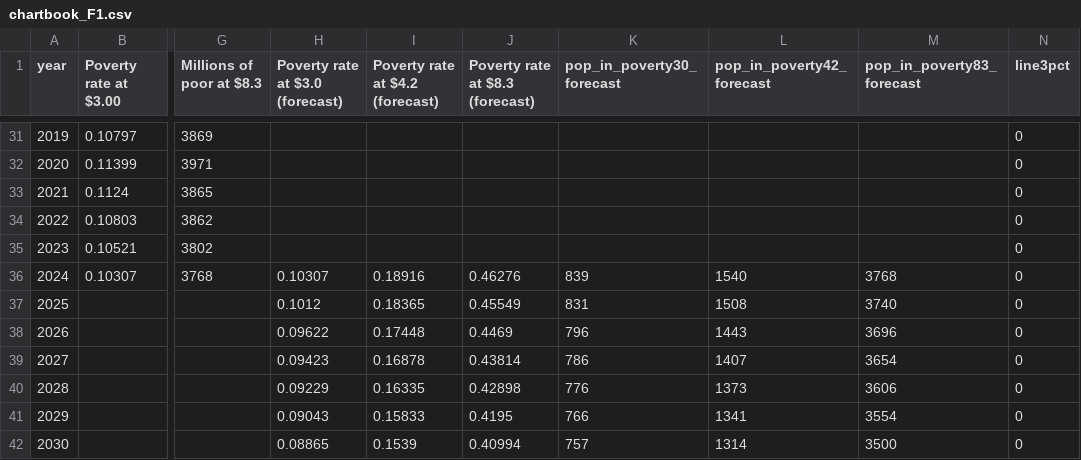
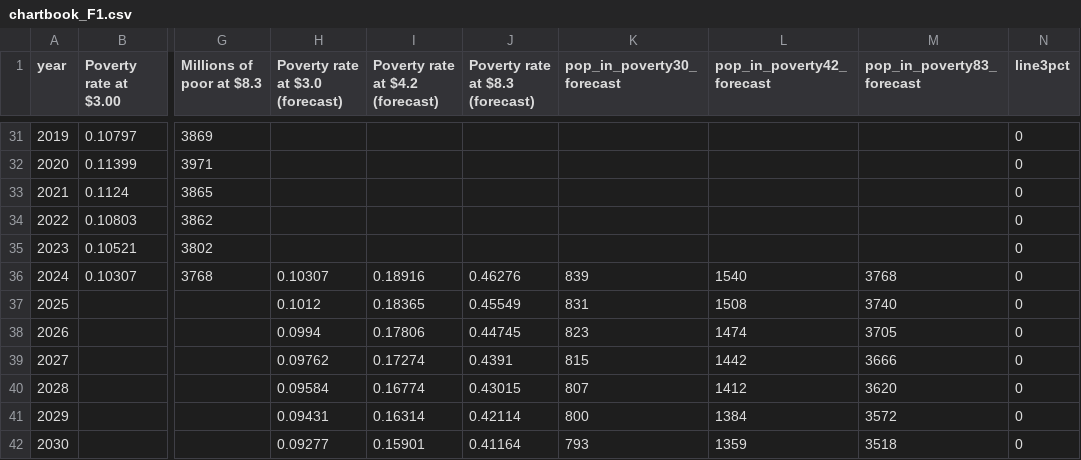
Before and after one commit to GPID-WB/pip-chartbook, a CSV file: csv/chartbook_F1.csv, drawn as a sheet; only a part is shown, gaps mark what is left out; the diff names each change by its address in the sheet, - before the commit and + after, or states it on an @@ line.

```diff
--- a/csv/chartbook_F1.csv
+++ b/csv/chartbook_F1.csv
-H38 (Poverty rate at $3.0 (forecast)): 0.09622
+H38 (Poverty rate at $3.0 (forecast)): 0.0994
-I38 (Poverty rate at $4.2 (forecast)): 0.17448
+I38 (Poverty rate at $4.2 (forecast)): 0.17806
-J38 (Poverty rate at $8.3 (forecast)): 0.4469
+J38 (Poverty rate at $8.3 (forecast)): 0.44745
-K38 (pop_in_poverty30_forecast): 796
+K38 (pop_in_poverty30_forecast): 823
-L38 (pop_in_poverty42_forecast): 1443
+L38 (pop_in_poverty42_forecast): 1474
-M38 (pop_in_poverty83_forecast): 3696
+M38 (pop_in_poverty83_forecast): 3705
-H39 (Poverty rate at $3.0 (forecast)): 0.09423
+H39 (Poverty rate at $3.0 (forecast)): 0.09762
-I39 (Poverty rate at $4.2 (forecast)): 0.16878
+I39 (Poverty rate at $4.2 (forecast)): 0.17274
-J39 (Poverty rate at $8.3 (forecast)): 0.43814
+J39 (Poverty rate at $8.3 (forecast)): 0.4391
-K39 (pop_in_poverty30_forecast): 786
+K39 (pop_in_poverty30_forecast): 815
-L39 (pop_in_poverty42_forecast): 1407
+L39 (pop_in_poverty42_forecast): 1442
-M39 (pop_in_poverty83_forecast): 3654
+M39 (pop_in_poverty83_forecast): 3666
-H40 (Poverty rate at $3.0 (forecast)): 0.09229
+H40 (Poverty rate at $3.0 (forecast)): 0.09584
-I40 (Poverty rate at $4.2 (forecast)): 0.16335
+I40 (Poverty rate at $4.2 (forecast)): 0.16774
-J40 (Poverty rate at $8.3 (forecast)): 0.42898
+J40 (Poverty rate at $8.3 (forecast)): 0.43015
-K40 (pop_in_poverty30_forecast): 776
+K40 (pop_in_poverty30_forecast): 807
-L40 (pop_in_poverty42_forecast): 1373
+L40 (pop_in_poverty42_forecast): 1412
-M40 (pop_in_poverty83_forecast): 3606
+M40 (pop_in_poverty83_forecast): 3620
-H41 (Poverty rate at $3.0 (forecast)): 0.09043
+H41 (Poverty rate at $3.0 (forecast)): 0.09431
-I41 (Poverty rate at $4.2 (forecast)): 0.15833
+I41 (Poverty rate at $4.2 (forecast)): 0.16314
-J41 (Poverty rate at $8.3 (forecast)): 0.4195
+J41 (Poverty rate at $8.3 (forecast)): 0.42114
-K41 (pop_in_poverty30_forecast): 766
+K41 (pop_in_poverty30_forecast): 800
-L41 (pop_in_poverty42_forecast): 1341
+L41 (pop_in_poverty42_forecast): 1384
-M41 (pop_in_poverty83_forecast): 3554
+M41 (pop_in_poverty83_forecast): 3572
-H42 (Poverty rate at $3.0 (forecast)): 0.08865
+H42 (Poverty rate at $3.0 (forecast)): 0.09277
-I42 (Poverty rate at $4.2 (forecast)): 0.1539
+I42 (Poverty rate at $4.2 (forecast)): 0.15901
-J42 (Poverty rate at $8.3 (forecast)): 0.40994
+J42 (Poverty rate at $8.3 (forecast)): 0.41164
-K42 (pop_in_poverty30_forecast): 757
+K42 (pop_in_poverty30_forecast): 793
-L42 (pop_in_poverty42_forecast): 1314
+L42 (pop_in_poverty42_forecast): 1359
-M42 (pop_in_poverty83_forecast): 3500
+M42 (pop_in_poverty83_forecast): 3518
```
Also changed, not shown: csv/chartbook_F16.csv, csv/chartbook_F2.csv, 2 other files.
